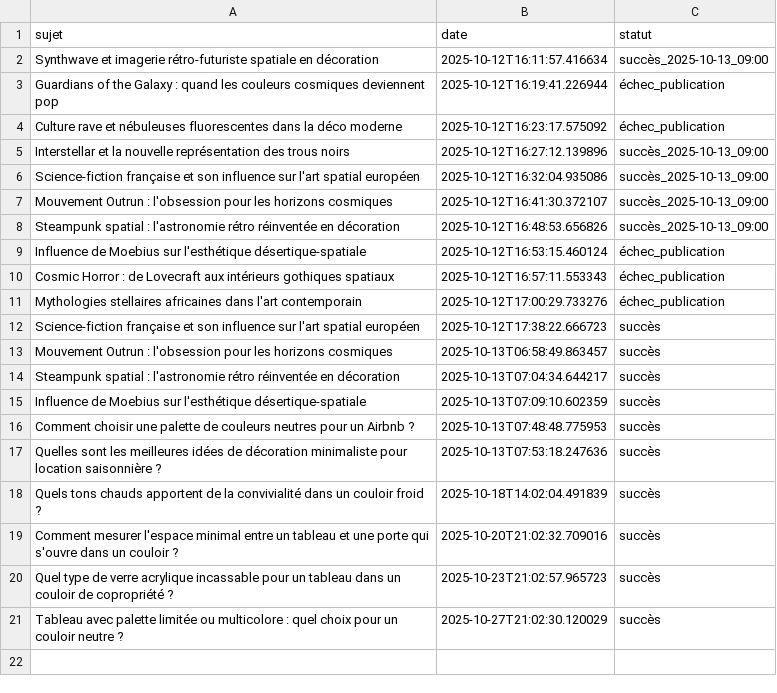
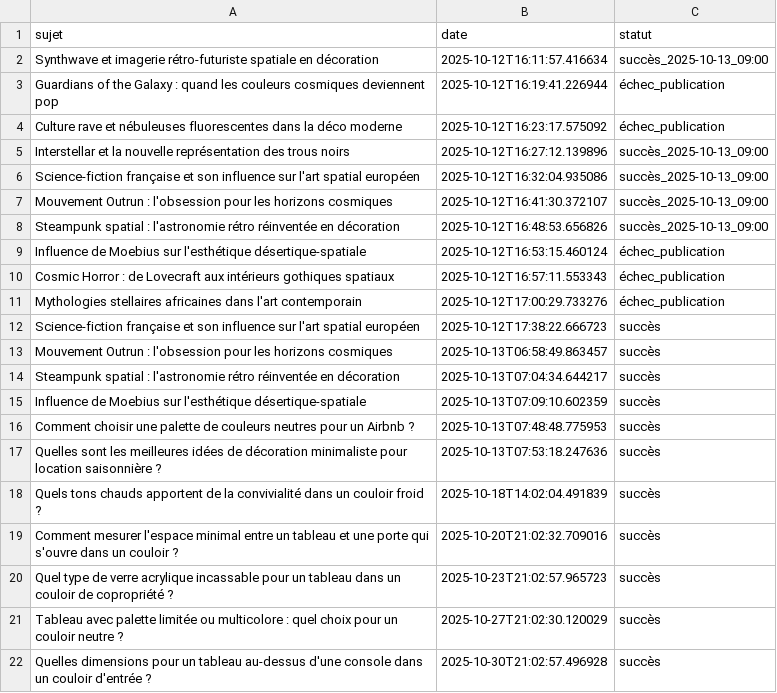
Before and after one commit to Metalosmose21/Couloir-3, a CSV file: sujets_traites.csv, drawn as a sheet; the diff names each change by its address in the sheet, - before the commit and + after, or states it on an @@ line.

```diff
--- a/sujets_traites.csv
+++ b/sujets_traites.csv
+row 22: Quelles dimensions pour un tableau au-dessus d'une console dans un couloir d'entrée ? | 2025-10-30T21:02:57.496928 | succès
```
Also changed, not shown: sujets.csv.
